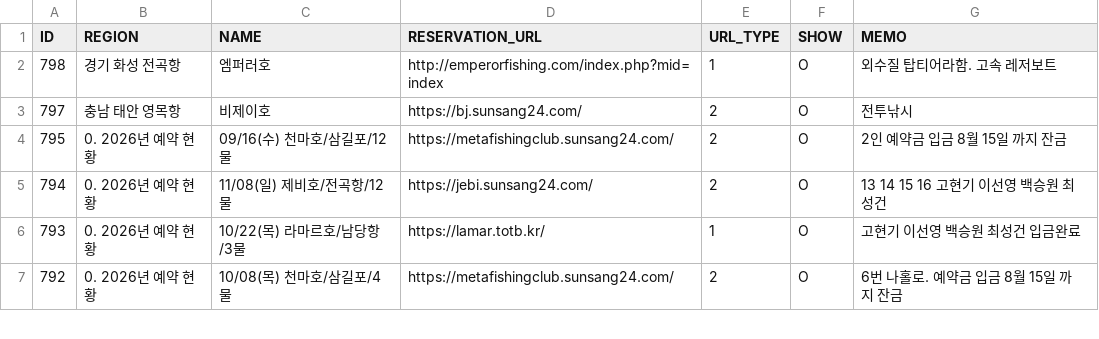
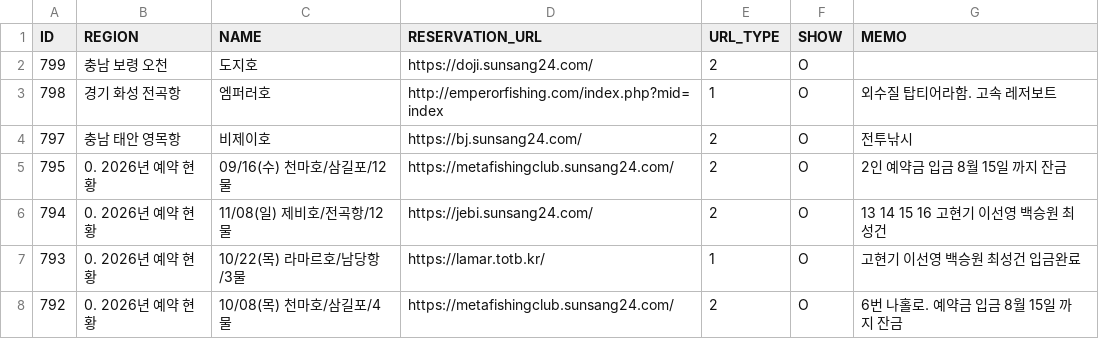
Before and after one commit to seong-geon-choi/ship, a CSV file: shiplist.csv, drawn as a sheet; only a part is shown; the diff names each change by its address in the sheet, - before the commit and + after, or states it on an @@ line.

Commit message:
배 목록 업데이트

```diff
--- a/shiplist.csv
+++ b/shiplist.csv
+row 2: 799 | 충남 보령 오천 | 도지호 | https://doji.sunsang24.com/ | 2 | O
```
